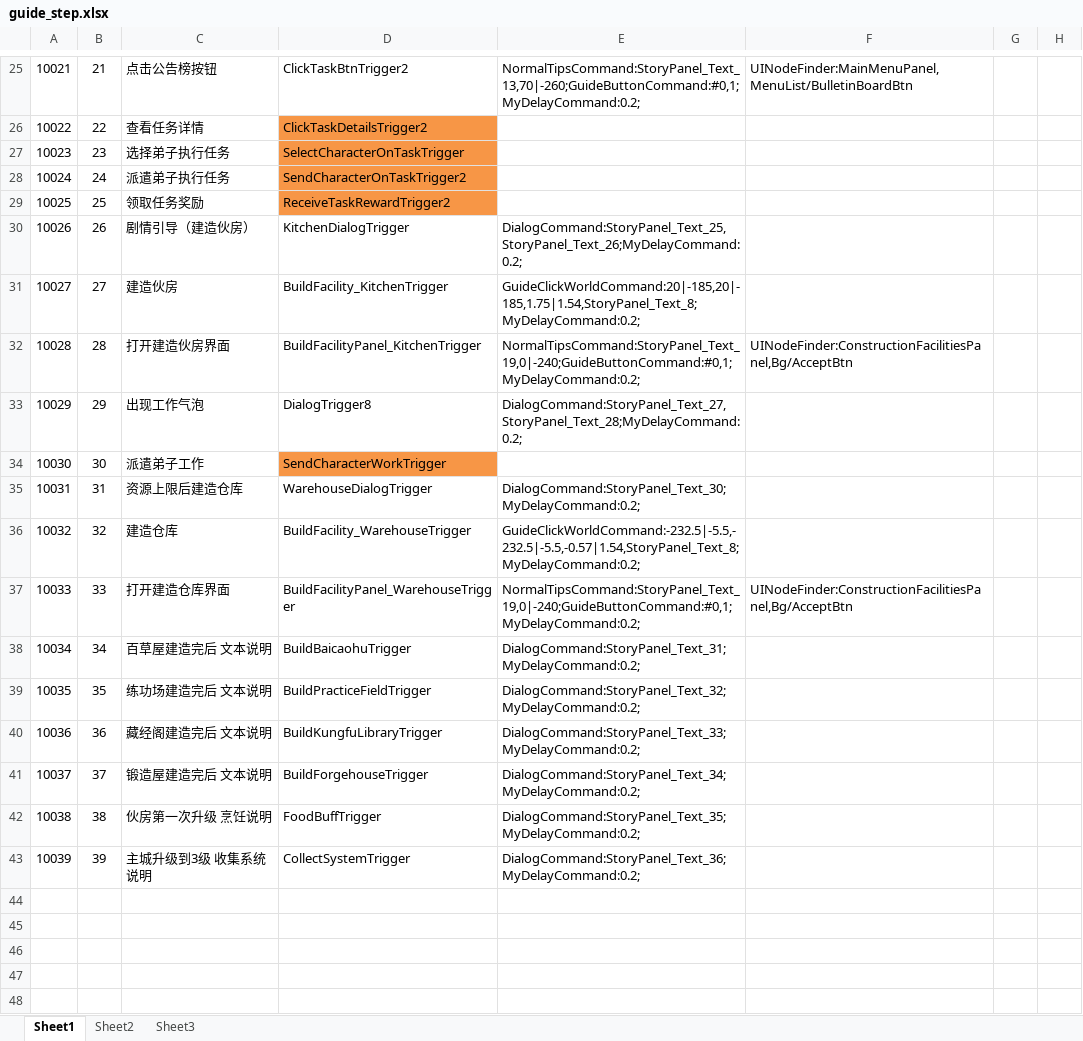
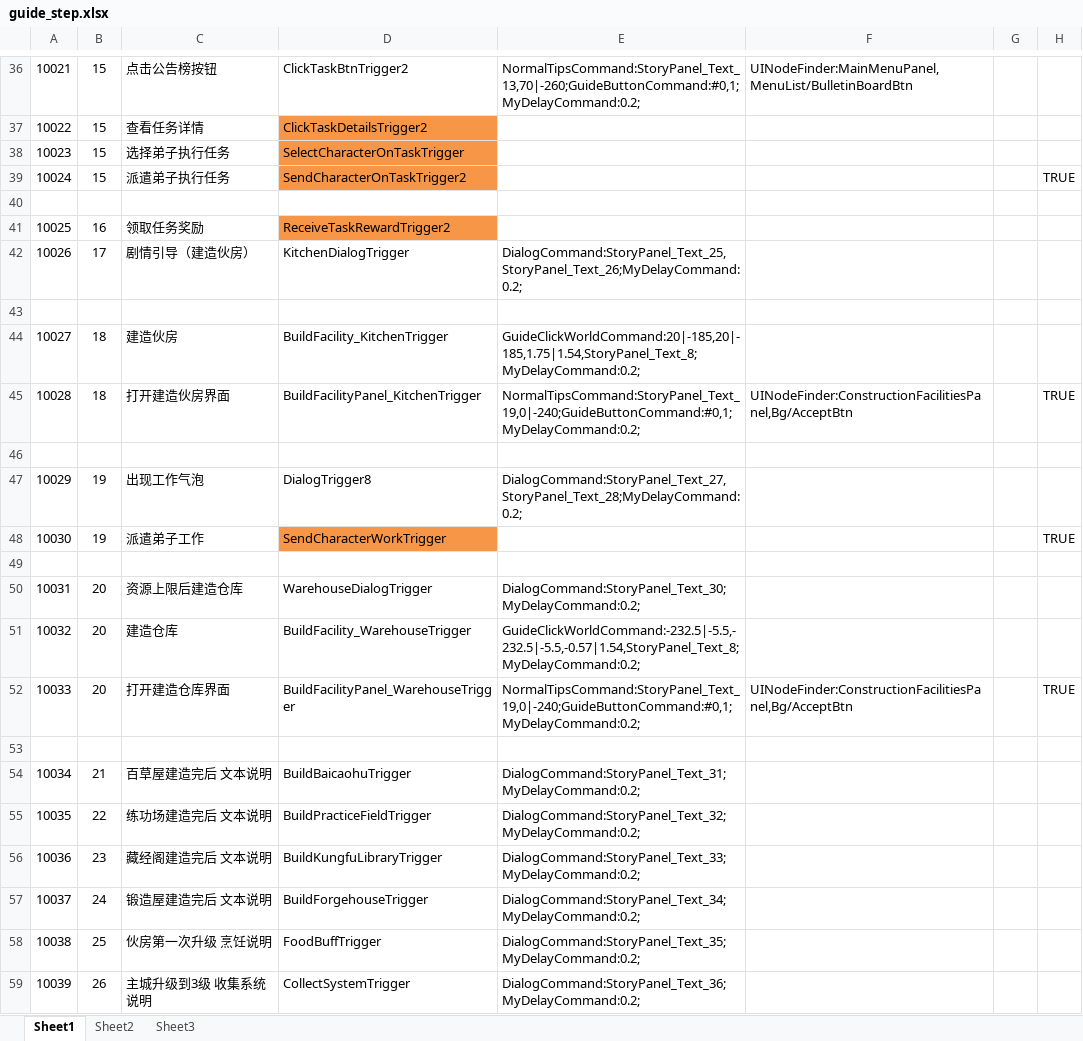
Before and after one commit to tkonexhh/simswordsman, an Excel workbook: Tables/Sources/guide/guide_step.xlsx, sheet Sheet1, drawn as a sheet; only a part is shown, gaps mark what is left out; values as stored, in another font and other column widths than the file's, no borders; addresses are those after the commit; the diff covers the shown part only; the diff names each change by its address in the sheet, - before the commit and + after, or states it on an @@ line.

```diff
--- a/Tables/Sources/guide/guide_step.xlsx (sheet Sheet1)
+++ b/Tables/Sources/guide/guide_step.xlsx (sheet Sheet1)
-B36: 21
+B36: 15
-B37: 22
+B37: 15
-B38: 23
+B38: 15
-B39: 24
+B39: 15
-H39: (empty)
+H39: TRUE
+row 40: (empty)
-B41: 25
+B41: 16
-B42: 26
+B42: 17
+row 43: (empty)
-B44: 27
+B44: 18
-B45: 28
+B45: 18
-H45: (empty)
+H45: TRUE
+row 46: (empty)
-B47: 29
+B47: 19
-B48: 30
+B48: 19
-H48: (empty)
+H48: TRUE
+row 49: (empty)
-B50: 31
+B50: 20
-B51: 32
+B51: 20
-B52: 33
+B52: 20
-H52: (empty)
+H52: TRUE
+row 53: (empty)
-B54: 34
+B54: 21
-B55: 35
+B55: 22
-B56: 36
+B56: 23
-B57: 37
+B57: 24
-B58: 38
+B58: 25
-B59: 39
+B59: 26
```
Also changed, not shown: 11 added rows and 21 edited cells elsewhere in this sheet, Tables/Sources/guide/guide.xlsx, 4 other files.
